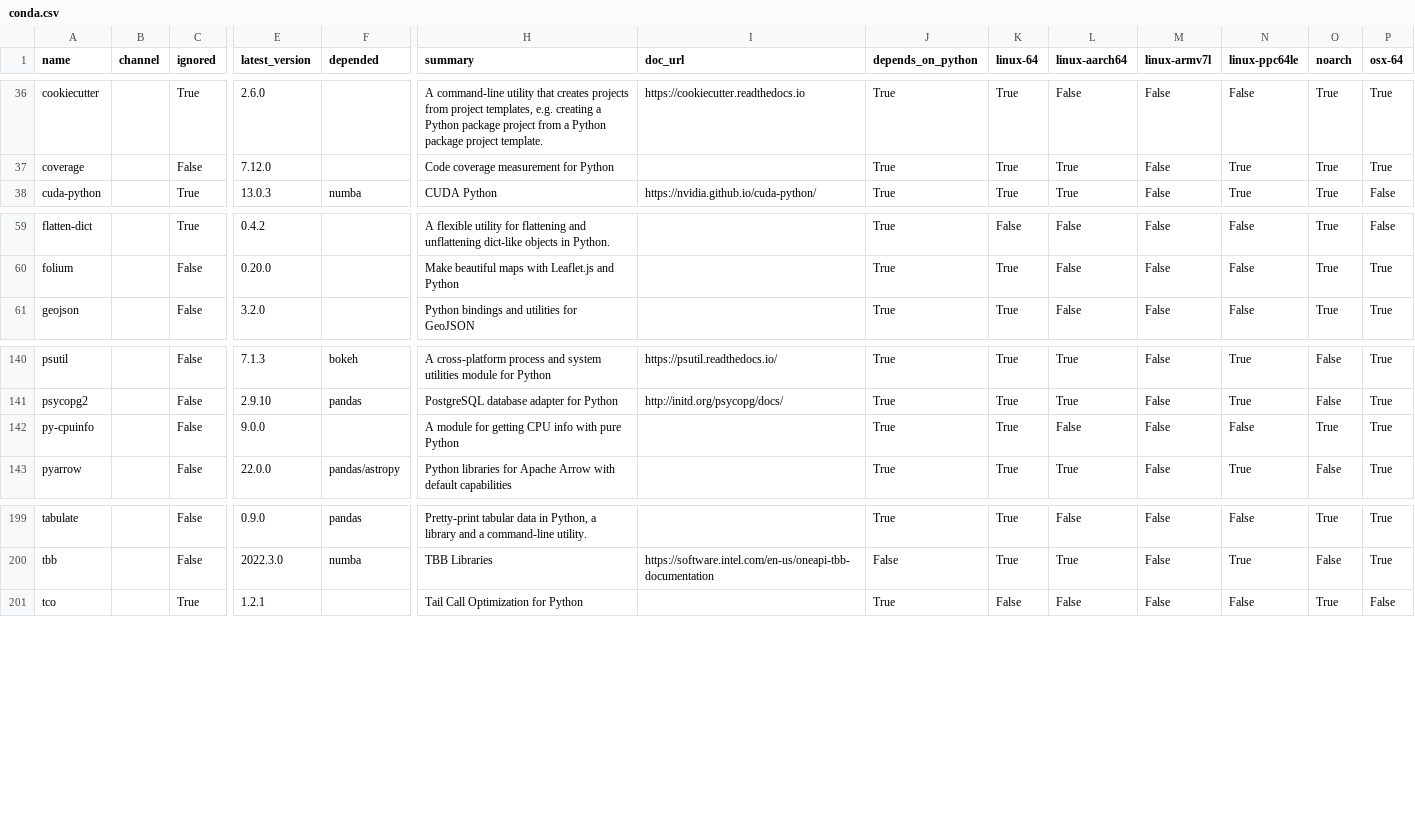
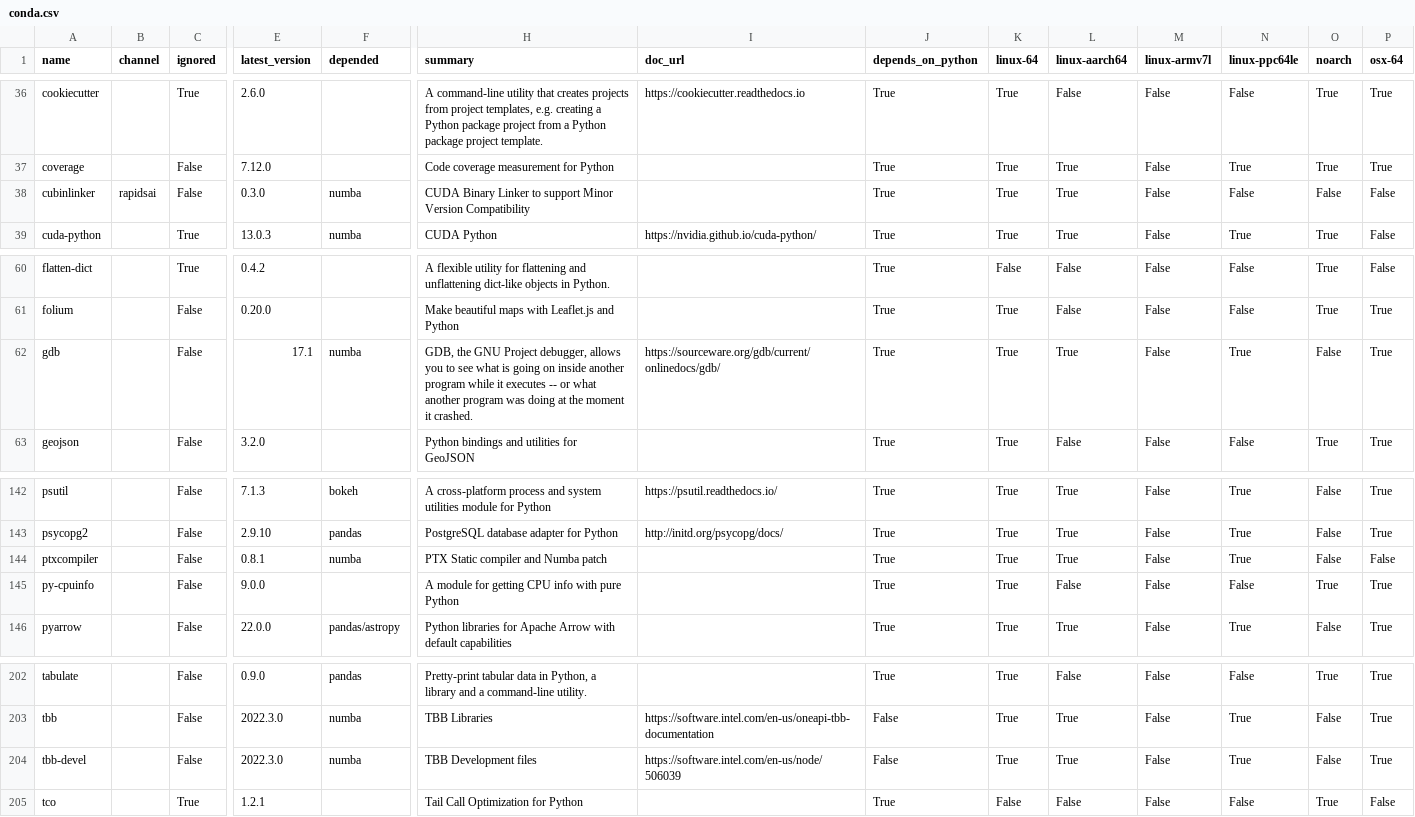
Before and after one commit to ickc/envoy, a CSV file: conda/conda.csv, drawn as a sheet; only a part is shown, gaps mark what is left out; rows hold the shown columns only; the diff names each change by its address in the sheet, - before the commit and + after, or states it on an @@ line.

Commit message:
add new numba optional dependencies

```diff
--- a/conda/conda.csv
+++ b/conda/conda.csv
+row 38: cubinlinker | rapidsai | False | 0.3.0 | numba | CUDA Binary Linker to support Minor Version Compatibility |  | True | True | True | False | False | False | False
+row 62: gdb |  | False | 17.1 | numba | GDB, the GNU Project debugger, allows you to see what is going on inside another program while it executes -- or what another program was doing at the moment it crashed. | https://sourceware.org/gdb/current/onlinedocs/gdb/ | True | True | True | False | True | False | True
+row 144: ptxcompiler |  | False | 0.8.1 | numba | PTX Static compiler and Numba patch |  | True | True | True | False | True | False | False
+row 204: tbb-devel |  | False | 2022.3.0 | numba | TBB Development files | https://software.intel.com/en-us/node/506039 | False | True | True | False | True | False | True
```
